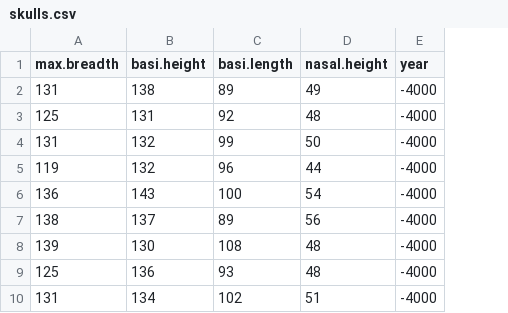
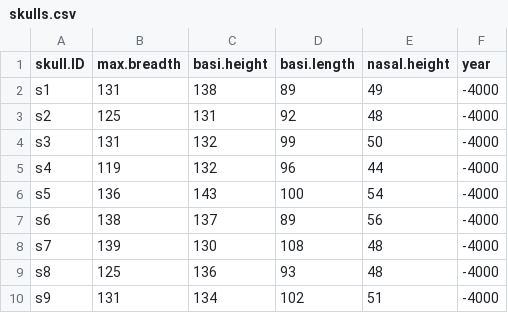
Before and after one commit to R4All/datasets, a CSV file: skulls.csv, drawn as a sheet; only a part is shown; the diff names each change by its address in the sheet, - before the commit and + after, or states it on an @@ line.

Commit message:
Update skulls.csv

```diff
--- a/skulls.csv
+++ b/skulls.csv
+column A (skull.ID), rows 2-10: s1 | s2 | s3 | s4 | s5 | s6 | s7 | s8 | s9
```
